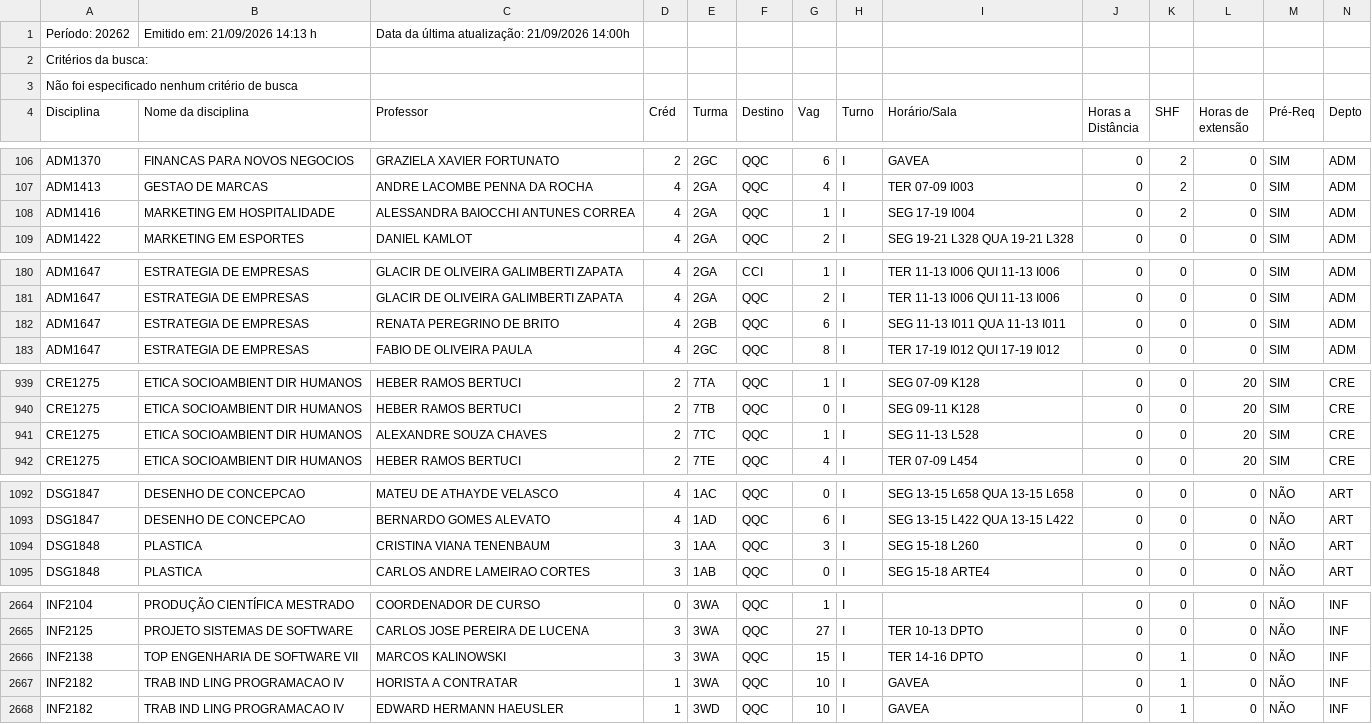
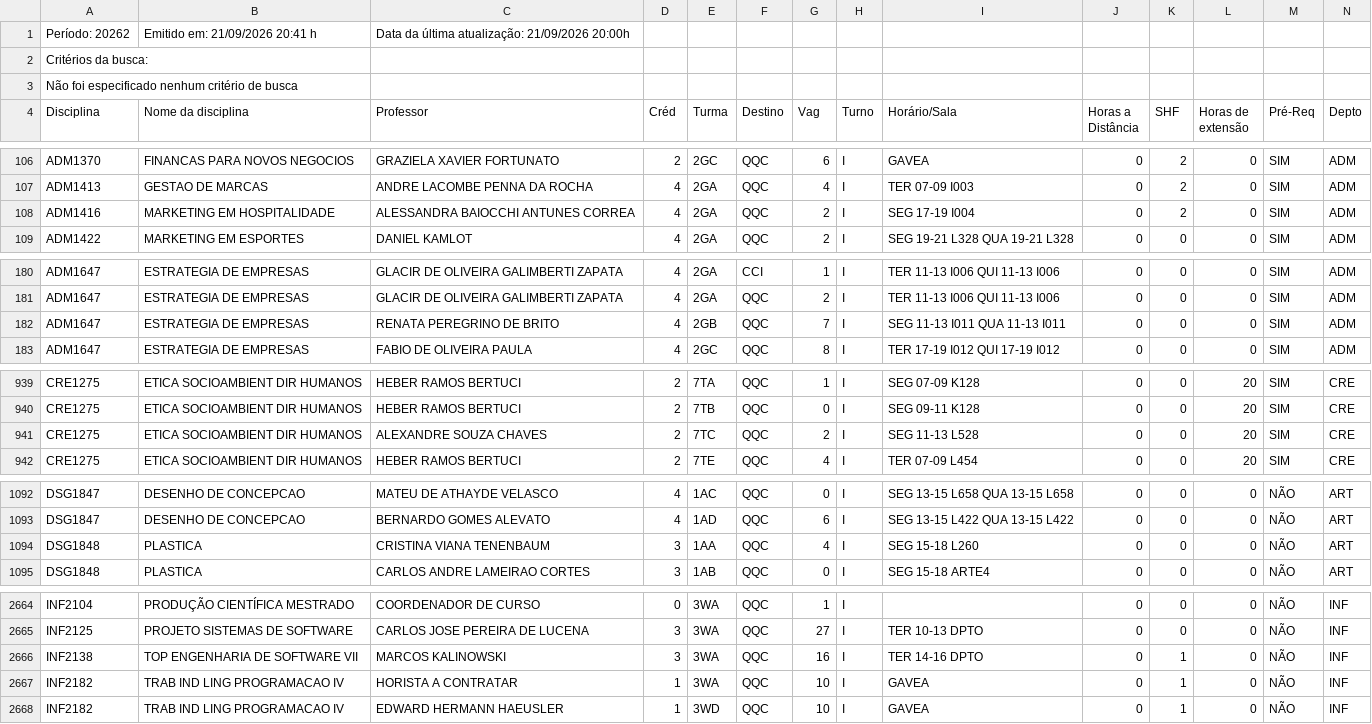
Before and after one commit to matriculer/matriculer.github.io, a CSV file: HORARIO_DAS_DISCIPLINAS.csv, drawn as a sheet; only a part is shown, gaps mark what is left out; the diff covers the shown part only.

```diff
--- a/HORARIO_DAS_DISCIPLINAS.csv
+++ b/HORARIO_DAS_DISCIPLINAS.csv
@@ -1,2 +1,2 @@
-Período: 20262;Emitido em: 21/09/2026 14:13 h; Data da última atualização: 21/09/2026 14:00h;
+Período: 20262;Emitido em: 21/09/2026 20:41 h; Data da última atualização: 21/09/2026 20:00h;
 Critérios da busca:
@@ -107,3 +107,3 @@ ADM1370; FINANCAS PARA NOVOS NEGOCIOS ;GRAZIELA XAVIER FORTUNATO;2;2GC;QQC;6;I;G
 ADM1413; GESTAO DE MARCAS ;ANDRE LACOMBE PENNA DA ROCHA;4;2GA;QQC;4;I;TER 07-09 I003  ;0;2;0; SIM ;ADM;
-ADM1416; MARKETING EM HOSPITALIDADE ;ALESSANDRA BAIOCCHI ANTUNES CORREA;4;2GA;QQC;1;I;SEG 17-19 I004  ;0;2;0; SIM ;ADM;
+ADM1416; MARKETING EM HOSPITALIDADE ;ALESSANDRA BAIOCCHI ANTUNES CORREA;4;2GA;QQC;2;I;SEG 17-19 I004  ;0;2;0; SIM ;ADM;
 ADM1422; MARKETING EM ESPORTES ;DANIEL KAMLOT;4;2GA;QQC;2;I;SEG 19-21 L328  QUA 19-21 L328  ;0;0;0; SIM ;ADM;
@@ -181,3 +181,3 @@ ADM1647; ESTRATEGIA DE EMPRESAS ;GLACIR DE OLIVEIRA GALIMBERTI ZAPATA;4;2GA;CCI;
 ADM1647; ESTRATEGIA DE EMPRESAS ;GLACIR DE OLIVEIRA GALIMBERTI ZAPATA;4;2GA;QQC;2;I;TER 11-13 I006  QUI 11-13 I006  ;0;0;0; SIM ;ADM;
-ADM1647; ESTRATEGIA DE EMPRESAS ;RENATA PEREGRINO DE BRITO;4;2GB;QQC;6;I;SEG 11-13 I011  QUA 11-13 I011  ;0;0;0; SIM ;ADM;
+ADM1647; ESTRATEGIA DE EMPRESAS ;RENATA PEREGRINO DE BRITO;4;2GB;QQC;7;I;SEG 11-13 I011  QUA 11-13 I011  ;0;0;0; SIM ;ADM;
 ADM1647; ESTRATEGIA DE EMPRESAS ;FABIO DE OLIVEIRA PAULA;4;2GC;QQC;8;I;TER 17-19 I012  QUI 17-19 I012  ;0;0;0; SIM ;ADM;
@@ -940,3 +940,3 @@ CRE1275; ETICA SOCIOAMBIENT DIR HUMANOS ;HEBER RAMOS BERTUCI;2;7TA;QQC;1;I;SEG 0
 CRE1275; ETICA SOCIOAMBIENT DIR HUMANOS ;HEBER RAMOS BERTUCI;2;7TB;QQC;0;I;SEG 09-11 K128  ;0;0;20; SIM ;CRE;
-CRE1275; ETICA SOCIOAMBIENT DIR HUMANOS ;ALEXANDRE SOUZA CHAVES;2;7TC;QQC;1;I;SEG 11-13 L528  ;0;0;20; SIM ;CRE;
+CRE1275; ETICA SOCIOAMBIENT DIR HUMANOS ;ALEXANDRE SOUZA CHAVES;2;7TC;QQC;2;I;SEG 11-13 L528  ;0;0;20; SIM ;CRE;
 CRE1275; ETICA SOCIOAMBIENT DIR HUMANOS ;HEBER RAMOS BERTUCI;2;7TE;QQC;4;I;TER 07-09 L454  ;0;0;20; SIM ;CRE;
@@ -1093,3 +1093,3 @@ DSG1847; DESENHO DE CONCEPCAO ;MATEU DE ATHAYDE VELASCO;4;1AC;QQC;0;I;SEG 13-15
 DSG1847; DESENHO DE CONCEPCAO ;BERNARDO GOMES ALEVATO;4;1AD;QQC;6;I;SEG 13-15 L422  QUA 13-15 L422  ;0;0;0;NÃO;ART;
-DSG1848; PLASTICA ;CRISTINA VIANA TENENBAUM;3;1AA;QQC;3;I;SEG 15-18 L260  ;0;0;0;NÃO;ART;
+DSG1848; PLASTICA ;CRISTINA VIANA TENENBAUM;3;1AA;QQC;4;I;SEG 15-18 L260  ;0;0;0;NÃO;ART;
 DSG1848; PLASTICA ;CARLOS ANDRE LAMEIRAO CORTES;3;1AB;QQC;0;I;SEG 15-18 ARTE4  ;0;0;0;NÃO;ART;
@@ -2665,3 +2665,3 @@ INF2104; PRODUÇÃO CIENTÍFICA MESTRADO ;COORDENADOR DE CURSO;0;3WA;QQC;1;I; ;
 INF2125; PROJETO SISTEMAS DE SOFTWARE ;CARLOS JOSE PEREIRA DE LUCENA;3;3WA;QQC;27;I;TER 10-13 DPTO  ;0;0;0;NÃO;INF;
-INF2138; TOP ENGENHARIA DE SOFTWARE VII ;MARCOS KALINOWSKI;3;3WA;QQC;15;I;TER 14-16 DPTO  ;0;1;0;NÃO;INF;
+INF2138; TOP ENGENHARIA DE SOFTWARE VII ;MARCOS KALINOWSKI;3;3WA;QQC;16;I;TER 14-16 DPTO  ;0;1;0;NÃO;INF;
 INF2182; TRAB IND LING PROGRAMACAO IV ;HORISTA A CONTRATAR;1;3WA;QQC;10;I;GAVEA;0;1;0;NÃO;INF;
```
Also changed, not shown: 4 edited cells elsewhere in this file.
